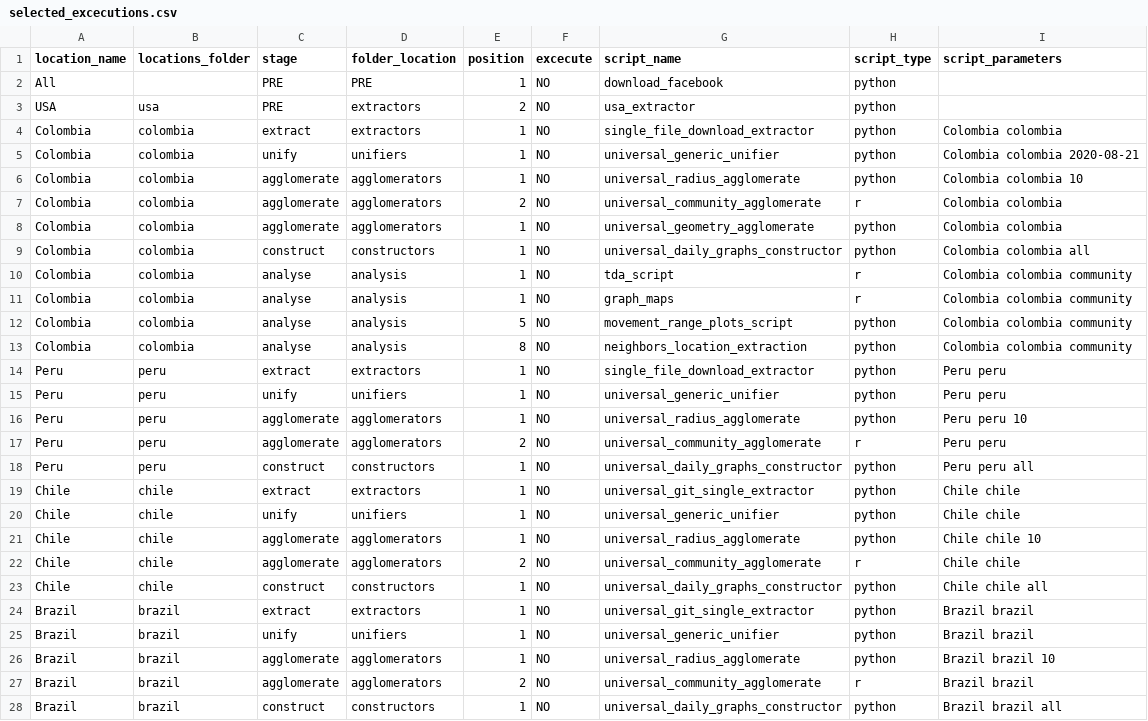
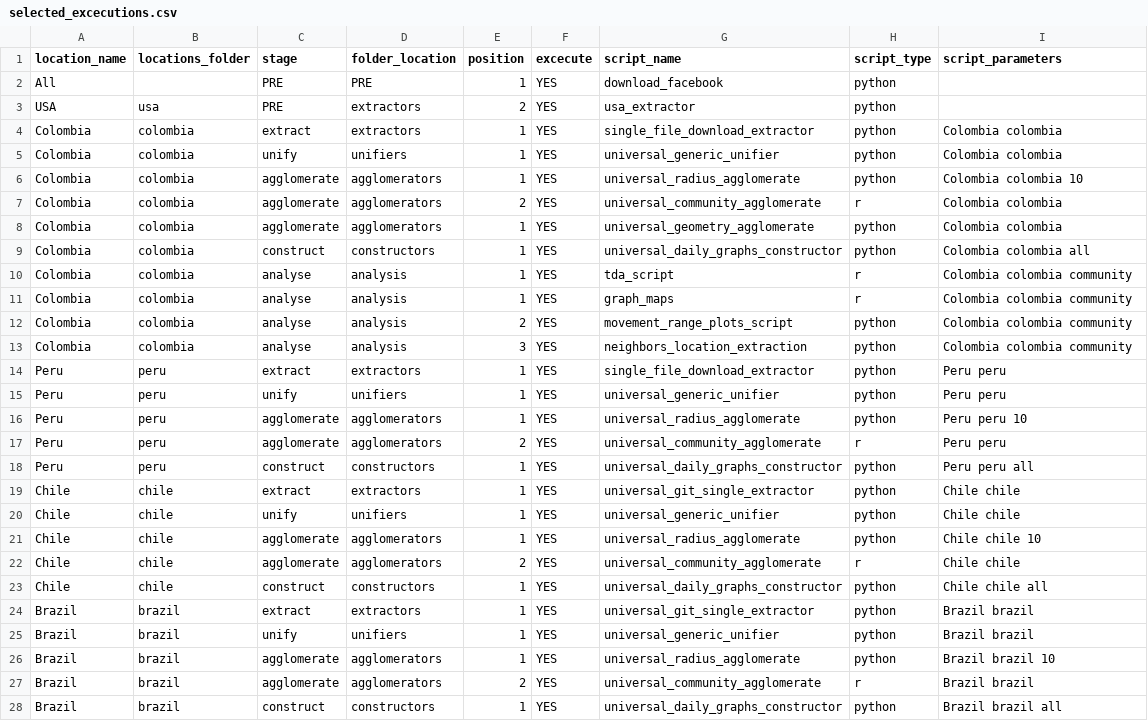
Before and after one commit to Data-Lama/covid_geoinsights_pipeline, a CSV file: pipeline_scripts/configuration/selected_excecutions.csv, drawn as a sheet; only a part is shown; the diff covers the shown part only.

```diff
--- a/pipeline_scripts/configuration/selected_excecutions.csv
+++ b/pipeline_scripts/configuration/selected_excecutions.csv
@@ -1,28 +1,28 @@
 location_name,locations_folder,stage,folder_location,position,excecute,script_name,script_type,script_parameters
-All,,PRE,PRE,1,NO,download_facebook,python,
-USA,usa,PRE,extractors,2,NO,usa_extractor,python,
-Colombia,colombia,extract,extractors,1,NO,single_file_download_extractor,python,Colombia colombia
-Colombia,colombia,unify,unifiers,1,NO,universal_generic_unifier,python,Colombia colombia 2020-08-21
-Colombia,colombia,agglomerate,agglomerators,1,NO,universal_radius_agglomerate,python,Colombia colombia 10
-Colombia,colombia,agglomerate,agglomerators,2,NO,universal_community_agglomerate,r,Colombia colombia
-Colombia,colombia,agglomerate,agglomerators,1,NO,universal_geometry_agglomerate,python,Colombia colombia
-Colombia,colombia,construct,constructors,1,NO,universal_daily_graphs_constructor,python,Colombia colombia all
-Colombia,colombia,analyse,analysis,1,NO,tda_script,r,Colombia colombia community
-Colombia,colombia,analyse,analysis,1,NO,graph_maps,r,Colombia colombia community
-Colombia,colombia,analyse,analysis,5,NO,movement_range_plots_script,python,Colombia colombia community
-Colombia,colombia,analyse,analysis,8,NO,neighbors_location_extraction,python,Colombia colombia community
-Peru,peru,extract,extractors,1,NO,single_file_download_extractor,python,Peru peru
-Peru,peru,unify,unifiers,1,NO,universal_generic_unifier,python,Peru peru
-Peru,peru,agglomerate,agglomerators,1,NO,universal_radius_agglomerate,python,Peru peru 10
-Peru,peru,agglomerate,agglomerators,2,NO,universal_community_agglomerate,r,Peru peru
-Peru,peru,construct,constructors,1,NO,universal_daily_graphs_constructor,python,Peru peru all
-Chile,chile,extract,extractors,1,NO,universal_git_single_extractor,python,Chile chile
-Chile,chile,unify,unifiers,1,NO,universal_generic_unifier,python,Chile chile
-Chile,chile,agglomerate,agglomerators,1,NO,universal_radius_agglomerate,python,Chile chile 10
-Chile,chile,agglomerate,agglomerators,2,NO,universal_community_agglomerate,r,Chile chile
-Chile,chile,construct,constructors,1,NO,universal_daily_graphs_constructor,python,Chile chile all
-Brazil,brazil,extract,extractors,1,NO,universal_git_single_extractor,python,Brazil brazil
-Brazil,brazil,unify,unifiers,1,NO,universal_generic_unifier,python,Brazil brazil
-Brazil,brazil,agglomerate,agglomerators,1,NO,universal_radius_agglomerate,python,Brazil brazil 10
-Brazil,brazil,agglomerate,agglomerators,2,NO,universal_community_agglomerate,r,Brazil brazil
-Brazil,brazil,construct,constructors,1,NO,universal_daily_graphs_constructor,python,Brazil brazil all
+All,,PRE,PRE,1,YES,download_facebook,python,
+USA,usa,PRE,extractors,2,YES,usa_extractor,python,
+Colombia,colombia,extract,extractors,1,YES,single_file_download_extractor,python,Colombia colombia
+Colombia,colombia,unify,unifiers,1,YES,universal_generic_unifier,python,Colombia colombia
+Colombia,colombia,agglomerate,agglomerators,1,YES,universal_radius_agglomerate,python,Colombia colombia 10
+Colombia,colombia,agglomerate,agglomerators,2,YES,universal_community_agglomerate,r,Colombia colombia
+Colombia,colombia,agglomerate,agglomerators,1,YES,universal_geometry_agglomerate,python,Colombia colombia
+Colombia,colombia,construct,constructors,1,YES,universal_daily_graphs_constructor,python,Colombia colombia all
+Colombia,colombia,analyse,analysis,1,YES,tda_script,r,Colombia colombia community
+Colombia,colombia,analyse,analysis,1,YES,graph_maps,r,Colombia colombia community
+Colombia,colombia,analyse,analysis,2,YES,movement_range_plots_script,python,Colombia colombia community
+Colombia,colombia,analyse,analysis,3,YES,neighbors_location_extraction,python,Colombia colombia community
+Peru,peru,extract,extractors,1,YES,single_file_download_extractor,python,Peru peru
+Peru,peru,unify,unifiers,1,YES,universal_generic_unifier,python,Peru peru
+Peru,peru,agglomerate,agglomerators,1,YES,universal_radius_agglomerate,python,Peru peru 10
+Peru,peru,agglomerate,agglomerators,2,YES,universal_community_agglomerate,r,Peru peru
+Peru,peru,construct,constructors,1,YES,universal_daily_graphs_constructor,python,Peru peru all
+Chile,chile,extract,extractors,1,YES,universal_git_single_extractor,python,Chile chile
+Chile,chile,unify,unifiers,1,YES,universal_generic_unifier,python,Chile chile
+Chile,chile,agglomerate,agglomerators,1,YES,universal_radius_agglomerate,python,Chile chile 10
+Chile,chile,agglomerate,agglomerators,2,YES,universal_community_agglomerate,r,Chile chile
+Chile,chile,construct,constructors,1,YES,universal_daily_graphs_constructor,python,Chile chile all
+Brazil,brazil,extract,extractors,1,YES,universal_git_single_extractor,python,Brazil brazil
+Brazil,brazil,unify,unifiers,1,YES,universal_generic_unifier,python,Brazil brazil
+Brazil,brazil,agglomerate,agglomerators,1,YES,universal_radius_agglomerate,python,Brazil brazil 10
+Brazil,brazil,agglomerate,agglomerators,2,YES,universal_community_agglomerate,r,Brazil brazil
+Brazil,brazil,construct,constructors,1,YES,universal_daily_graphs_constructor,python,Brazil brazil all
```
Also changed, not shown: 71 edited cells elsewhere in this file, pipeline_scripts/configuration/export_files.csv, 5 other files.
